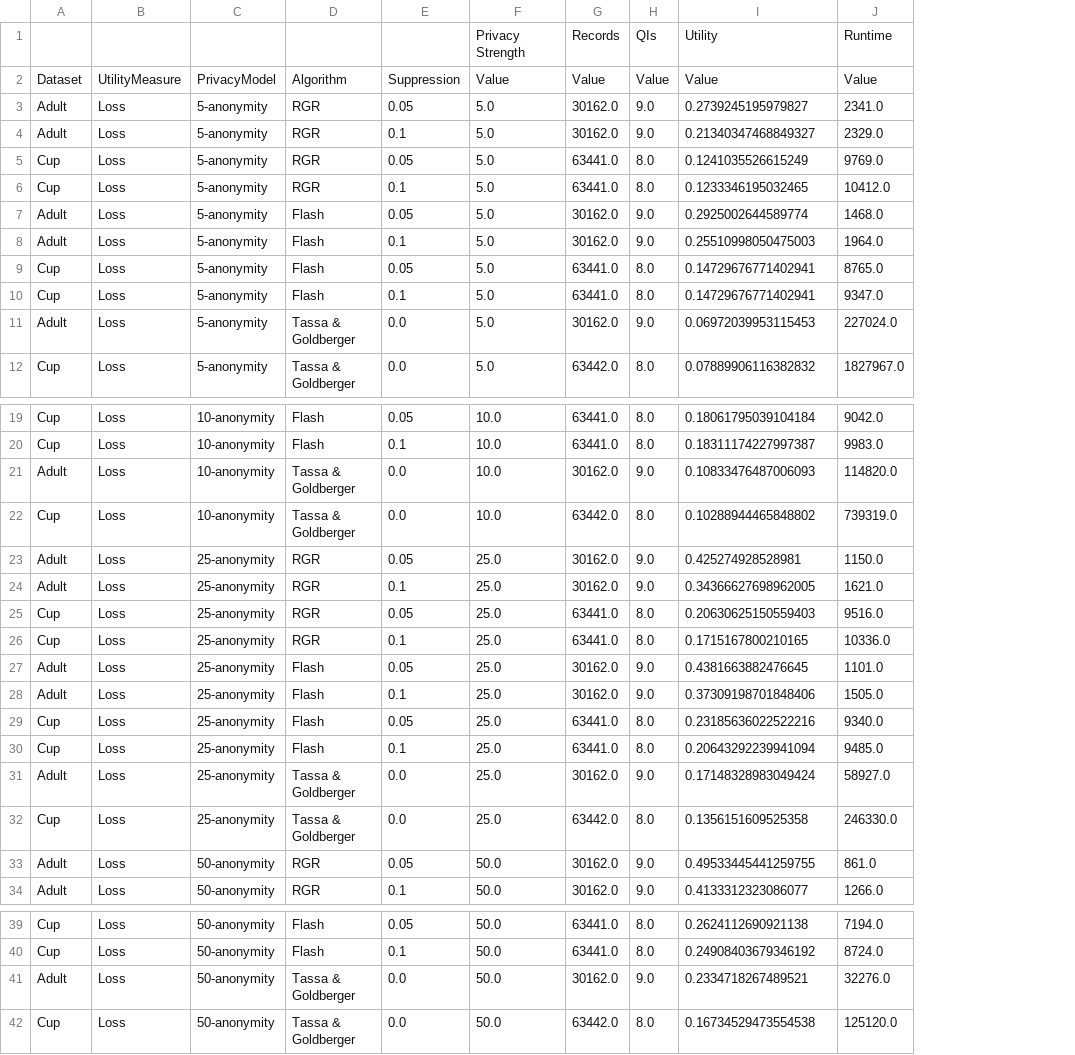
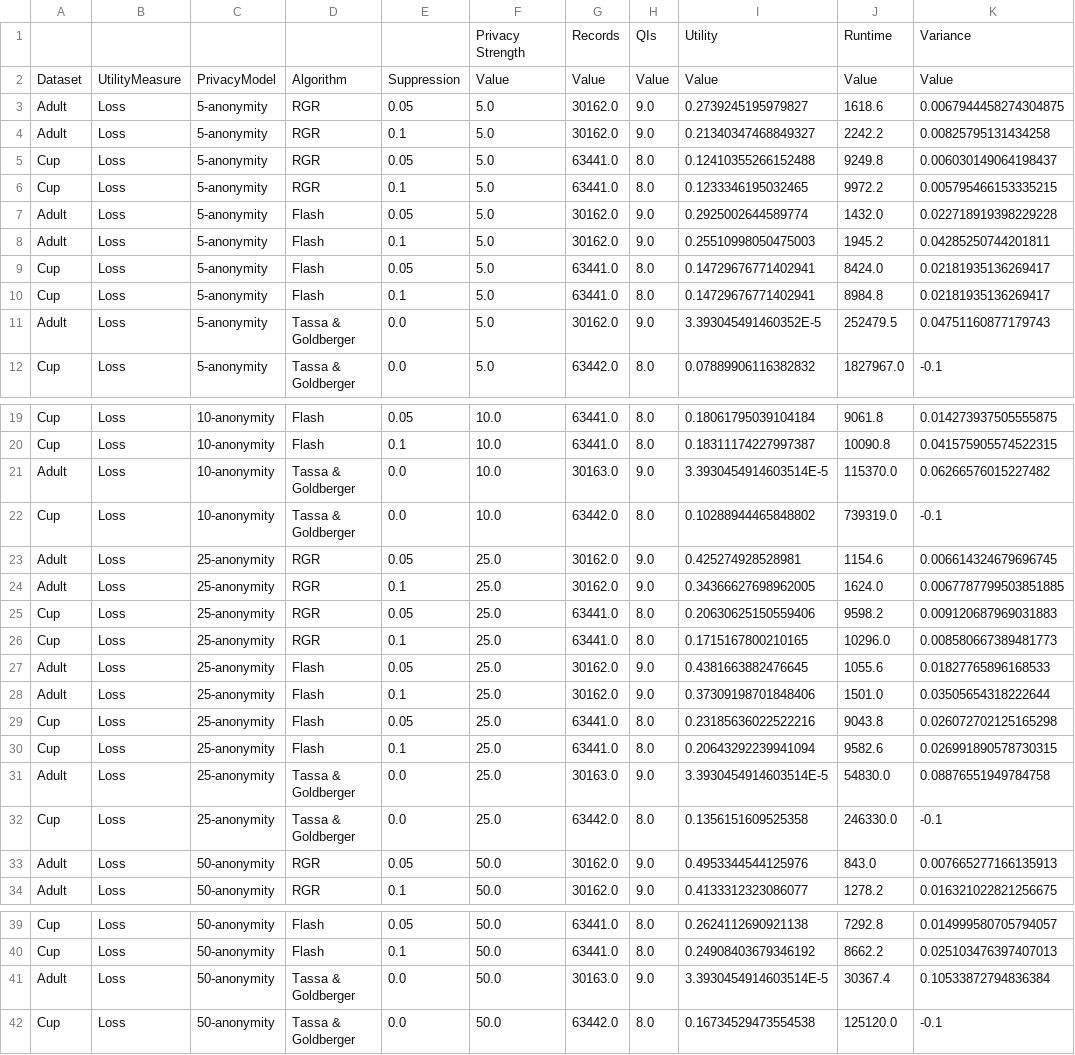
Before and after one commit to fstahnke/arx-new-algorithms, a CSV file: results/tassaRGRFlash-KScaling.csv, drawn as a sheet; only a part is shown, gaps mark what is left out; removed rows and columns are numbered as before the commit, all else as after; the diff names each change by its address in the sheet, - before the commit and + after, or states it on an @@ line.

```diff
--- a/results/tassaRGRFlash-KScaling.csv
+++ b/results/tassaRGRFlash-KScaling.csv
-column J, rows 1-12: Runtime | Value | 2341.0 | 2329.0 | 9769.0 | 10412.0 | 1468.0 | 1964.0 | 8765.0 | 9347.0 | 227024.0 | 1827967.0; rows 19-34: 9042.0 | 9983.0 | 114820.0 | 739319.0 | 1150.0 | 1621.0 | 9516.0 | 10336.0 | 1101.0 | 1505.0 | 9340.0 | 9485.0 | 58927.0 | 246330.0 | 861.0 | 1266.0; rows 39-42: 7194.0 | 8724.0 | 32276.0 | 125120.0
+column J, rows 1-12: Runtime | Value | 1618.6 | 2242.2 | 9249.8 | 9972.2 | 1432.0 | 1945.2 | 8424.0 | 8984.8 | 252479.5 | 1827967.0; rows 19-34: 9061.8 | 10090.8 | 115370.0 | 739319.0 | 1154.6 | 1624.0 | 9598.2 | 10296.0 | 1055.6 | 1501.0 | 9043.8 | 9582.6 | 54830.0 | 246330.0 | 843.0 | 1278.2; rows 39-42: 7292.8 | 8662.2 | 30367.4 | 125120.0
+column K, rows 1-12: Variance | Value | 0.0067944458274304875 | 0.00825795131434258 | 0.006030149064198437 | 0.005795466153335215 | 0.022718919398229228 | 0.04285250744201811 | 0.02181935136269417 | 0.02181935136269417 | 0.04751160877179743 | -0.1; rows 19-34: 0.014273937505555875 | 0.041575905574522315 | 0.06266576015227482 | -0.1 | 0.006614324679696745 | 0.0067787799503851885 | 0.009120687969031883 | 0.008580667389481773 | 0.01827765896168533 | 0.03505654318222644 | 0.026072702125165298 | 0.026991890578730315 | 0.08876551949784758 | -0.1 | 0.007665277166135913 | 0.016321022821256675; rows 39-42: 0.014999580705794057 | 0.025103476397407013 | 0.10533872794836384 | -0.1
-I5: 0.1241035526615249
+I5: 0.12410355266152488
-I11: 0.06972039953115453
+I11: 3.393045491460352E-5
-G21: 30162.0
+G21: 30163.0
-I21: 0.10833476487006093
+I21: 3.3930454914603514E-5
-I25: 0.20630625150559403
+I25: 0.20630625150559406
-G31: 30162.0
+G31: 30163.0
-I31: 0.17148328983049424
+I31: 3.3930454914603514E-5
-I33: 0.49533445441259755
+I33: 0.4953344544125976
-G41: 30162.0
+G41: 30163.0
-I41: 0.2334718267489521
+I41: 3.3930454914603514E-5
```
Also changed, not shown: 7 other files.
